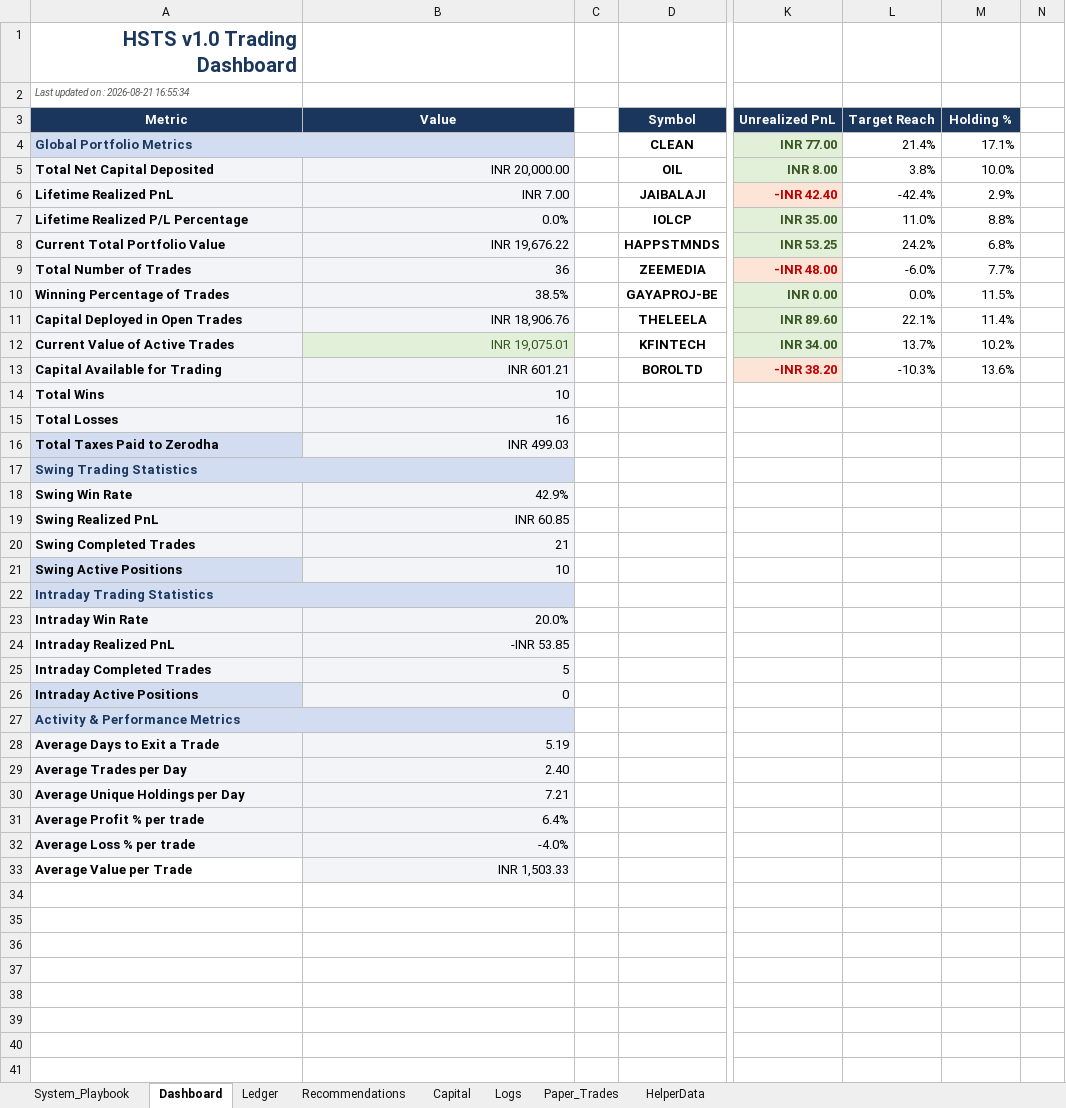
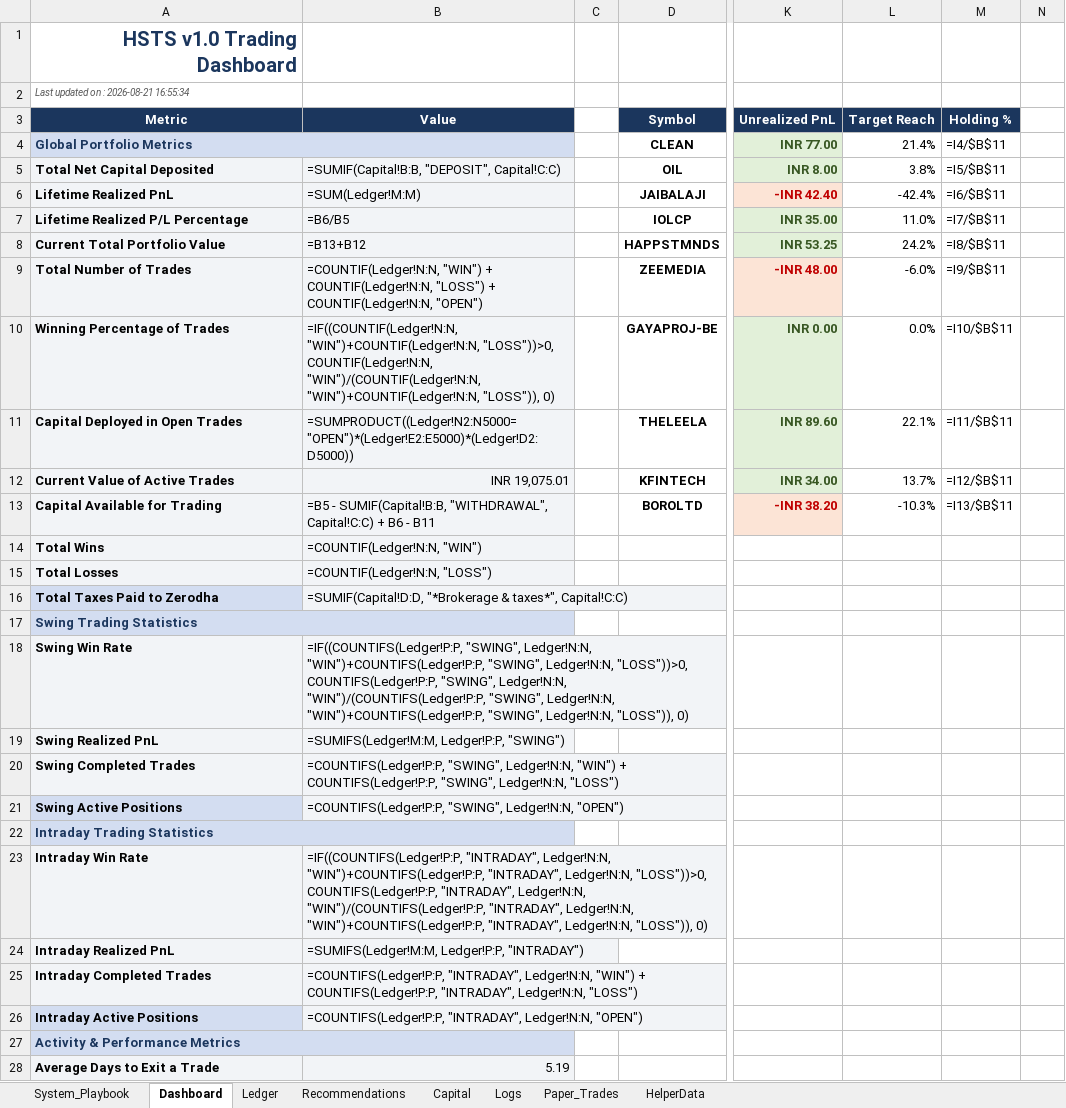
Before and after one commit to SyedTousifMasood/HalaalTrading, an Excel workbook: Trading_Journal.xlsx, sheet Dashboard, drawn as a sheet; only a part is shown, gaps mark what is left out; the shorter side is filled out with more unchanged rows; values as stored, in another font and other column widths than the file's, no borders; formulas without a stored value are shown as written; charts and pictures not drawn; the diff names each change by its address in the sheet, - before the commit and + after, or states it on an @@ line.

```diff
--- a/Trading_Journal.xlsx (sheet Dashboard)
+++ b/Trading_Journal.xlsx (sheet Dashboard)
-M4 (Holding %): 17.1%
+M4 (Holding %): =I4/$B$11
-B5 (Value): INR 20,000.00
+B5 (Value): =SUMIF(Capital!B:B, "DEPOSIT", Capital!C:C)
-M5 (Holding %): 10.0%
+M5 (Holding %): =I5/$B$11
-B6 (Value): INR 7.00
+B6 (Value): =SUM(Ledger!M:M)
-M6 (Holding %): 2.9%
+M6 (Holding %): =I6/$B$11
-B7 (Value): 0.0%
+B7 (Value): =B6/B5
-M7 (Holding %): 8.8%
+M7 (Holding %): =I7/$B$11
-B8 (Value): INR 19,676.22
+B8 (Value): =B13+B12
-M8 (Holding %): 6.8%
+M8 (Holding %): =I8/$B$11
-B9 (Value): 36
+B9 (Value): =COUNTIF(Ledger!N:N, "WIN") + COUNTIF(Ledger!N:N, "LOSS") + COUNTIF(Ledger!N:N, "OPEN")
-M9 (Holding %): 7.7%
+M9 (Holding %): =I9/$B$11
-B10 (Value): 38.5%
+B10 (Value): =IF((COUNTIF(Ledger!N:N, "WIN")+COUNTIF(Ledger!N:N, "LOSS"))>0, COUNTIF(Ledger!N:N, "WIN")/(COUNTIF(Ledger!N:N, "WIN")+COUNTIF(Ledger!N:N, "LOSS")), 0)
-M10 (Holding %): 11.5%
+M10 (Holding %): =I10/$B$11
-B11 (Value): INR 18,906.76
+B11 (Value): =SUMPRODUCT((Ledger!N2:N5000="OPEN")*(Ledger!E2:E5000)*(Ledger!D2:D5000))
-M11 (Holding %): 11.4%
+M11 (Holding %): =I11/$B$11
@@ B12 fill: #E2F0D9 → #F2F4F7, text colour: #385723 → black @@
-M12 (Holding %): 10.2%
+M12 (Holding %): =I12/$B$11
-B13 (Value): INR 601.21
+B13 (Value): =B5 - SUMIF(Capital!B:B, "WITHDRAWAL", Capital!C:C) + B6 - B11
-M13 (Holding %): 13.6%
+M13 (Holding %): =I13/$B$11
-B14 (Value): 10
+B14 (Value): =COUNTIF(Ledger!N:N, "WIN")
-B15 (Value): 16
+B15 (Value): =COUNTIF(Ledger!N:N, "LOSS")
-B16 (Value): INR 499.03
+B16 (Value): =SUMIF(Capital!D:D, "*Brokerage & taxes*", Capital!C:C)
-B18 (Value): 42.9%
+B18 (Value): =IF((COUNTIFS(Ledger!P:P, "SWING", Ledger!N:N, "WIN")+COUNTIFS(Ledger!P:P, "SWING", Ledger!N:N, "LOSS"))>0, COUNTIFS(Ledger!P:P, "SWING", Ledger!N:N, "WIN")/(COUNTIFS(Ledger!P:P, "SWING", Ledger!N:N, "WIN")+COUNTIFS(Ledger!P:P, "SWING", Ledger!N:N, "LOSS")), 0)
-B19 (Value): INR 60.85
+B19 (Value): =SUMIFS(Ledger!M:M, Ledger!P:P, "SWING")
-B20 (Value): 21
+B20 (Value): =COUNTIFS(Ledger!P:P, "SWING", Ledger!N:N, "WIN") + COUNTIFS(Ledger!P:P, "SWING", Ledger!N:N, "LOSS")
-B21 (Value): 10
+B21 (Value): =COUNTIFS(Ledger!P:P, "SWING", Ledger!N:N, "OPEN")
-B23 (Value): 20.0%
+B23 (Value): =IF((COUNTIFS(Ledger!P:P, "INTRADAY", Ledger!N:N, "WIN")+COUNTIFS(Ledger!P:P, "INTRADAY", Ledger!N:N, "LOSS"))>0, COUNTIFS(Ledger!P:P, "INTRADAY", Ledger!N:N, "WIN")/(COUNTIFS(Ledger!P:P, "INTRADAY", Ledger!N:N, "WIN")+COUNTIFS(Ledger!P:P, "INTRADAY", Ledger!N:N, "LOSS")), 0)
-B24 (Value): -INR 53.85
+B24 (Value): =SUMIFS(Ledger!M:M, Ledger!P:P, "INTRADAY")
-B25 (Value): 5
+B25 (Value): =COUNTIFS(Ledger!P:P, "INTRADAY", Ledger!N:N, "WIN") + COUNTIFS(Ledger!P:P, "INTRADAY", Ledger!N:N, "LOSS")
-B26 (Value): 0
+B26 (Value): =COUNTIFS(Ledger!P:P, "INTRADAY", Ledger!N:N, "OPEN")
```
Also changed, not shown: sheet Ledger, sheet Recommendations, charts or pictures, 2 other files.
